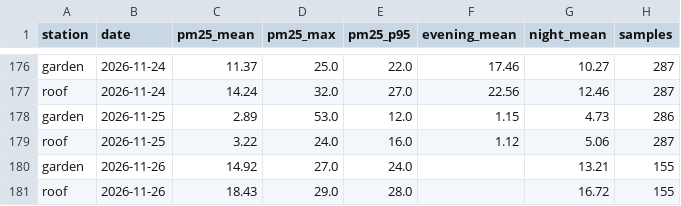
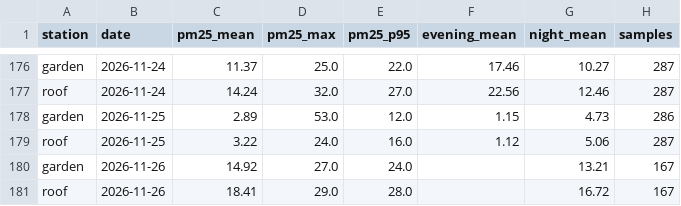
Before and after one commit to TheSpartan1980/aber-valley-air, a CSV file: data/daily.csv, drawn as a sheet; only a part is shown, gaps mark what is left out.

```diff
--- a/data/daily.csv
+++ b/data/daily.csv
@@ -179,3 +179,3 @@ garden,2026-11-25,2.89,53.0,12.0,1.15,4.73,286
 roof,2026-11-25,3.22,24.0,16.0,1.12,5.06,287
-garden,2026-11-26,14.92,27.0,24.0,,13.21,155
-roof,2026-11-26,18.43,29.0,28.0,,16.72,155
+garden,2026-11-26,14.92,27.0,24.0,,13.21,167
+roof,2026-11-26,18.41,29.0,28.0,,16.72,167
```
Also changed, not shown: data/episodes.csv, 4 other files.
